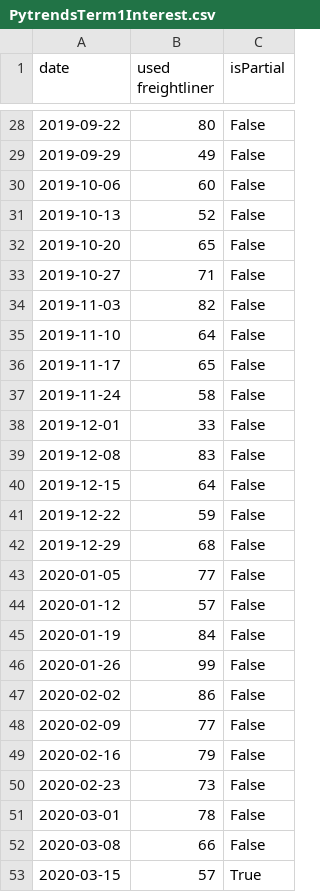
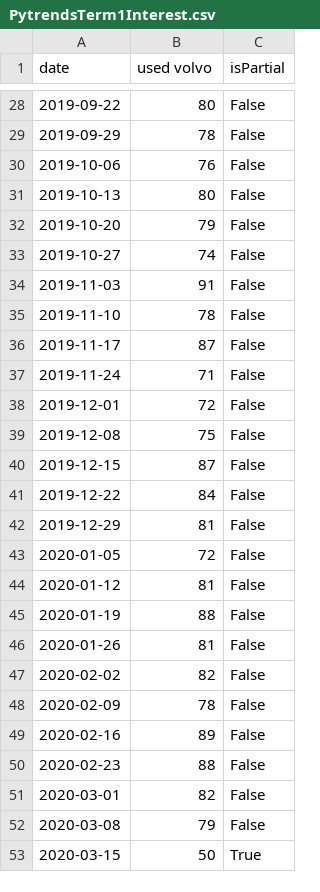
Before and after one commit to eth212/QMIND, a CSV file: WFAppNB/dashboard/static/dashboard/csv/PytrendsTerm1Interest.csv, drawn as a sheet; only a part is shown, gaps mark what is left out; the diff covers the shown part only.

```diff
--- a/WFAppNB/dashboard/static/dashboard/csv/PytrendsTerm1Interest.csv
+++ b/WFAppNB/dashboard/static/dashboard/csv/PytrendsTerm1Interest.csv
@@ -1 +1 @@
-date,used freightliner,isPartial
+date,used volvo,isPartial
@@ -28,26 +28,26 @@ date,used freightliner,isPartial
 2019-09-22,80,False
-2019-09-29,49,False
-2019-10-06,60,False
-2019-10-13,52,False
-2019-10-20,65,False
-2019-10-27,71,False
-2019-11-03,82,False
-2019-11-10,64,False
-2019-11-17,65,False
-2019-11-24,58,False
-2019-12-01,33,False
-2019-12-08,83,False
-2019-12-15,64,False
-2019-12-22,59,False
-2019-12-29,68,False
-2020-01-05,77,False
-2020-01-12,57,False
-2020-01-19,84,False
-2020-01-26,99,False
-2020-02-02,86,False
-2020-02-09,77,False
-2020-02-16,79,False
-2020-02-23,73,False
-2020-03-01,78,False
-2020-03-08,66,False
-2020-03-15,57,True
+2019-09-29,78,False
+2019-10-06,76,False
+2019-10-13,80,False
+2019-10-20,79,False
+2019-10-27,74,False
+2019-11-03,91,False
+2019-11-10,78,False
+2019-11-17,87,False
+2019-11-24,71,False
+2019-12-01,72,False
+2019-12-08,75,False
+2019-12-15,87,False
+2019-12-22,84,False
+2019-12-29,81,False
+2020-01-05,72,False
+2020-01-12,81,False
+2020-01-19,88,False
+2020-01-26,81,False
+2020-02-02,82,False
+2020-02-09,78,False
+2020-02-16,89,False
+2020-02-23,88,False
+2020-03-01,82,False
+2020-03-08,79,False
+2020-03-15,50,True
```
Also changed, not shown: 25 edited cells elsewhere in this file, WFAppNB/dashboard/static/dashboard/csv/MapData.csv, WFAppNB/dashboard/static/dashboard/csv/PytrendsTerm1.csv, 4 other files.
